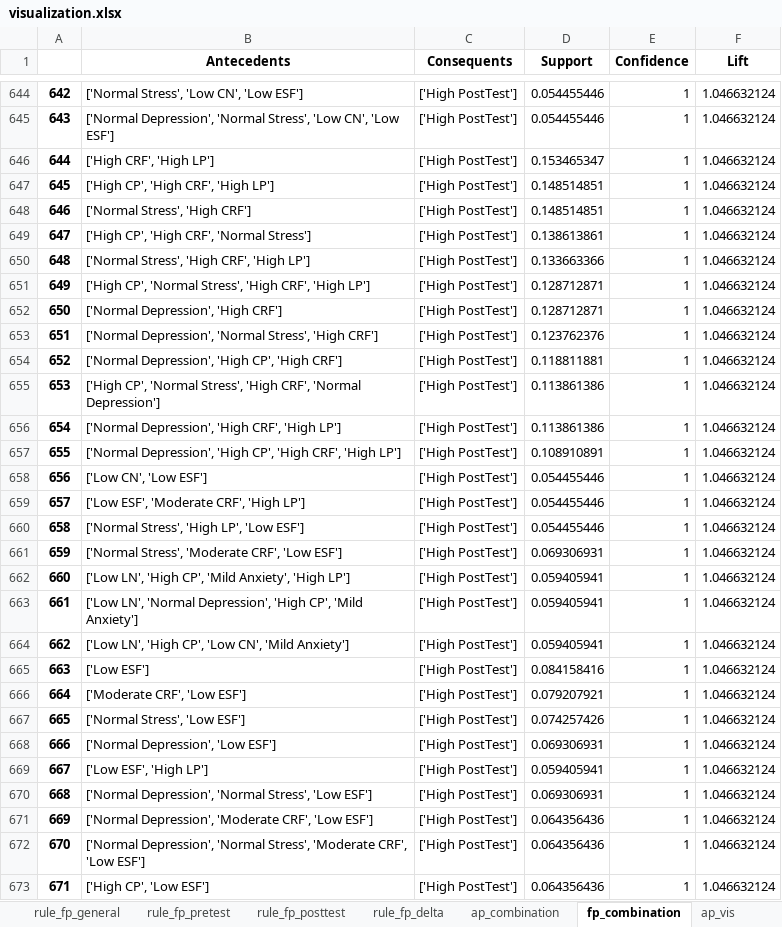
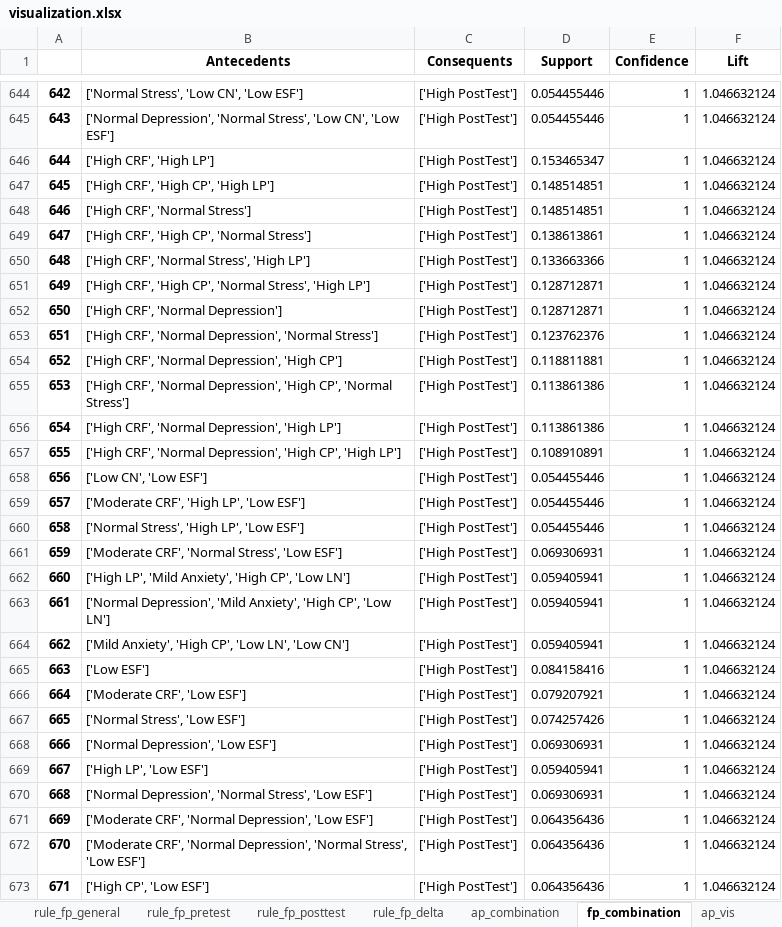
Before and after one commit to aldifp01/pkl-visualisasi, an Excel workbook: asosiasi/visualization.xlsx, sheet fp_combination, drawn as a sheet; only a part is shown, gaps mark what is left out; values as stored, in another font and other column widths than the file's, no borders; the diff covers the shown part only; the diff names each change by its address in the sheet, - before the commit and + after, or states it on an @@ line.

```diff
--- a/asosiasi/visualization.xlsx (sheet fp_combination)
+++ b/asosiasi/visualization.xlsx (sheet fp_combination)
-B647 (Antecedents): ['High CP', 'High CRF', 'High LP']
+B647 (Antecedents): ['High CRF', 'High CP', 'High LP']
-B648 (Antecedents): ['Normal Stress', 'High CRF']
+B648 (Antecedents): ['High CRF', 'Normal Stress']
-B649 (Antecedents): ['High CP', 'High CRF', 'Normal Stress']
+B649 (Antecedents): ['High CRF', 'High CP', 'Normal Stress']
-B650 (Antecedents): ['Normal Stress', 'High CRF', 'High LP']
+B650 (Antecedents): ['High CRF', 'Normal Stress', 'High LP']
-B651 (Antecedents): ['High CP', 'Normal Stress', 'High CRF', 'High LP']
+B651 (Antecedents): ['High CRF', 'High CP', 'Normal Stress', 'High LP']
-B652 (Antecedents): ['Normal Depression', 'High CRF']
+B652 (Antecedents): ['High CRF', 'Normal Depression']
-B653 (Antecedents): ['Normal Depression', 'Normal Stress', 'High CRF']
+B653 (Antecedents): ['High CRF', 'Normal Depression', 'Normal Stress']
-B654 (Antecedents): ['Normal Depression', 'High CP', 'High CRF']
+B654 (Antecedents): ['High CRF', 'Normal Depression', 'High CP']
-B655 (Antecedents): ['High CP', 'Normal Stress', 'High CRF', 'Normal Depression']
+B655 (Antecedents): ['High CRF', 'Normal Depression', 'High CP', 'Normal Stress']
-B656 (Antecedents): ['Normal Depression', 'High CRF', 'High LP']
+B656 (Antecedents): ['High CRF', 'Normal Depression', 'High LP']
-B657 (Antecedents): ['Normal Depression', 'High CP', 'High CRF', 'High LP']
+B657 (Antecedents): ['High CRF', 'Normal Depression', 'High CP', 'High LP']
-B659 (Antecedents): ['Low ESF', 'Moderate CRF', 'High LP']
+B659 (Antecedents): ['Moderate CRF', 'High LP', 'Low ESF']
-B661 (Antecedents): ['Normal Stress', 'Moderate CRF', 'Low ESF']
+B661 (Antecedents): ['Moderate CRF', 'Normal Stress', 'Low ESF']
-B662 (Antecedents): ['Low LN', 'High CP', 'Mild Anxiety', 'High LP']
+B662 (Antecedents): ['High LP', 'Mild Anxiety', 'High CP', 'Low LN']
-B663 (Antecedents): ['Low LN', 'Normal Depression', 'High CP', 'Mild Anxiety']
+B663 (Antecedents): ['Normal Depression', 'Mild Anxiety', 'High CP', 'Low LN']
-B664 (Antecedents): ['Low LN', 'High CP', 'Low CN', 'Mild Anxiety']
+B664 (Antecedents): ['Mild Anxiety', 'High CP', 'Low LN', 'Low CN']
-B669 (Antecedents): ['Low ESF', 'High LP']
+B669 (Antecedents): ['High LP', 'Low ESF']
-B671 (Antecedents): ['Normal Depression', 'Moderate CRF', 'Low ESF']
+B671 (Antecedents): ['Moderate CRF', 'Normal Depression', 'Low ESF']
-B672 (Antecedents): ['Normal Depression', 'Normal Stress', 'Moderate CRF', 'Low ESF']
+B672 (Antecedents): ['Moderate CRF', 'Normal Depression', 'Normal Stress', 'Low ESF']
```
Also changed, not shown: 1653 edited cells elsewhere in this sheet, sheet rule_fp_general, sheet rule_ap_general, sheet ap_combination, sheet rule_ap_delta, sheet rule_fp_delta, sheet rule_ap_pretest, 9 more sheets, 1 other file.
